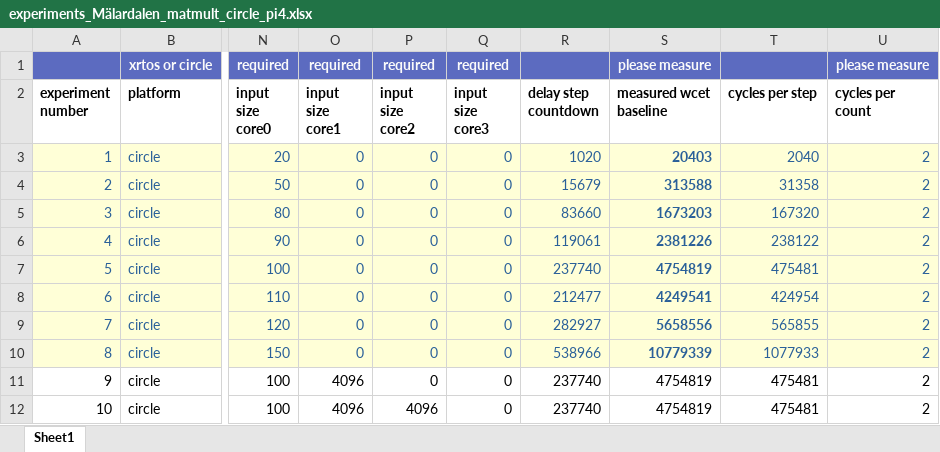
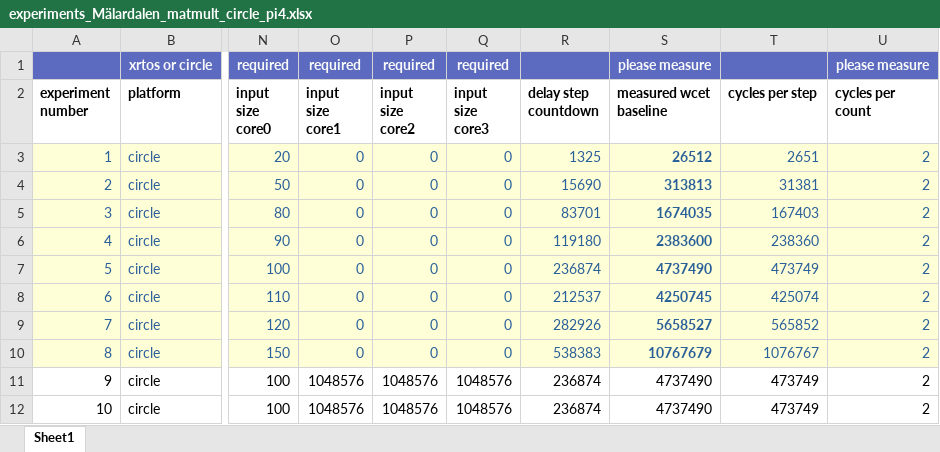
Before and after one commit to cassebas/run-co-runners, an Excel workbook: experiment/xlsx/experiments_Mälardalen_matmult_circle_pi4.xlsx, sheet Sheet1, drawn as a sheet; only a part is shown, gaps mark what is left out; values as stored, in another font and other column widths than the file's, no borders; the diff covers the shown part only; the diff names each change by its address in the sheet, - before the commit and + after, or states it on an @@ line.

Commit message:
New experiments and some fixes

```diff
--- a/experiment/xlsx/experiments_Mälardalen_matmult_circle_pi4.xlsx (sheet Sheet1)
+++ b/experiment/xlsx/experiments_Mälardalen_matmult_circle_pi4.xlsx (sheet Sheet1)
-R3 (delay step countdown): 1020
+R3 (delay step countdown): 1325
-S3 (measured wcet baseline): 20403
+S3 (measured wcet baseline): 26512
-T3 (cycles per step): 2040
+T3 (cycles per step): 2651
-R4 (delay step countdown): 15679
+R4 (delay step countdown): 15690
-S4 (measured wcet baseline): 313588
+S4 (measured wcet baseline): 313813
-T4 (cycles per step): 31358
+T4 (cycles per step): 31381
-R5 (delay step countdown): 83660
+R5 (delay step countdown): 83701
-S5 (measured wcet baseline): 1673203
+S5 (measured wcet baseline): 1674035
-T5 (cycles per step): 167320
+T5 (cycles per step): 167403
-R6 (delay step countdown): 119061
+R6 (delay step countdown): 119180
-S6 (measured wcet baseline): 2381226
+S6 (measured wcet baseline): 2383600
-T6 (cycles per step): 238122
+T6 (cycles per step): 238360
-R7 (delay step countdown): 237740
+R7 (delay step countdown): 236874
-S7 (measured wcet baseline): 4754819
+S7 (measured wcet baseline): 4737490
-T7 (cycles per step): 475481
+T7 (cycles per step): 473749
-R8 (delay step countdown): 212477
+R8 (delay step countdown): 212537
-S8 (measured wcet baseline): 4249541
+S8 (measured wcet baseline): 4250745
-T8 (cycles per step): 424954
+T8 (cycles per step): 425074
-R9 (delay step countdown): 282927
+R9 (delay step countdown): 282926
-S9 (measured wcet baseline): 5658556
+S9 (measured wcet baseline): 5658527
-T9 (cycles per step): 565855
+T9 (cycles per step): 565852
-R10 (delay step countdown): 538966
+R10 (delay step countdown): 538383
-S10 (measured wcet baseline): 10779339
+S10 (measured wcet baseline): 10767679
-T10 (cycles per step): 1077933
+T10 (cycles per step): 1076767
-O11:O12 (input size core1): 4096
+O11:O12 (input size core1): 1048576
-P11 (input size core2): 0
+P11 (input size core2): 1048576
-Q11:Q12 (input size core3): 0
+Q11:Q12 (input size core3): 1048576
-R11:R12 (delay step countdown): 237740
+R11:R12 (delay step countdown): 236874
-S11:S12 (measured wcet baseline): 4754819
+S11:S12 (measured wcet baseline): 4737490
-T11:T12 (cycles per step): 475481
+T11:T12 (cycles per step): 473749
-P12 (input size core2): 4096
+P12 (input size core2): 1048576
```
Also changed, not shown: 1 added row and 48 edited cells elsewhere in this sheet, experiment/xlsx/experiments_SD-VBS_disparity_circle_pi4.xlsx, 17 other files.
